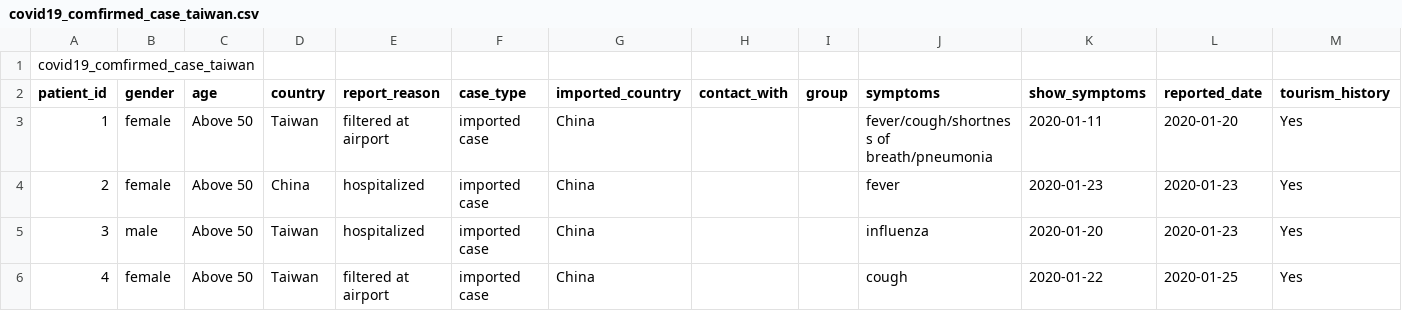
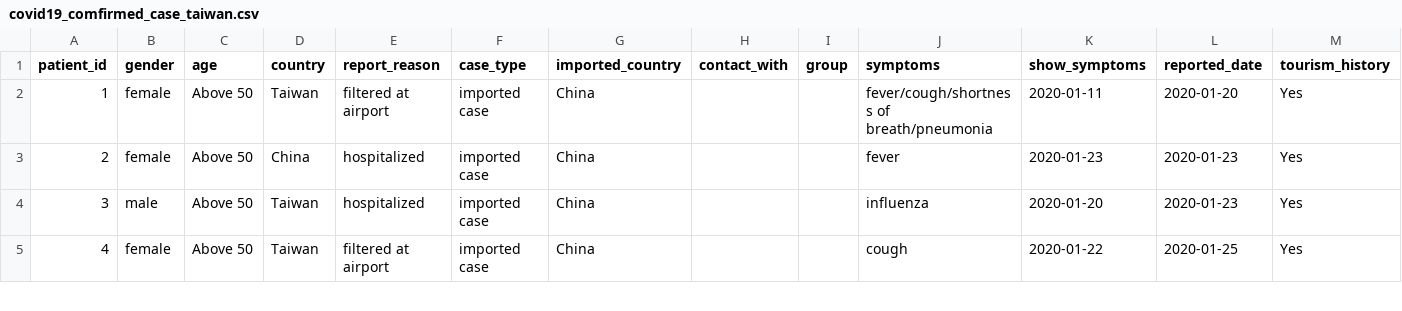
Before and after one commit to readr-media/readr-data, a CSV file: covid-19/covid19_comfirmed_case_taiwan.csv, drawn as a sheet; only a part is shown; rows hold the shown columns only; the diff names each change by its address in the sheet, - before the commit and + after, or states it on an @@ line.

Commit message:
add

```diff
--- a/covid-19/covid19_comfirmed_case_taiwan.csv
+++ b/covid-19/covid19_comfirmed_case_taiwan.csv
-row 1: covid19_comfirmed_case_taiwan
```
